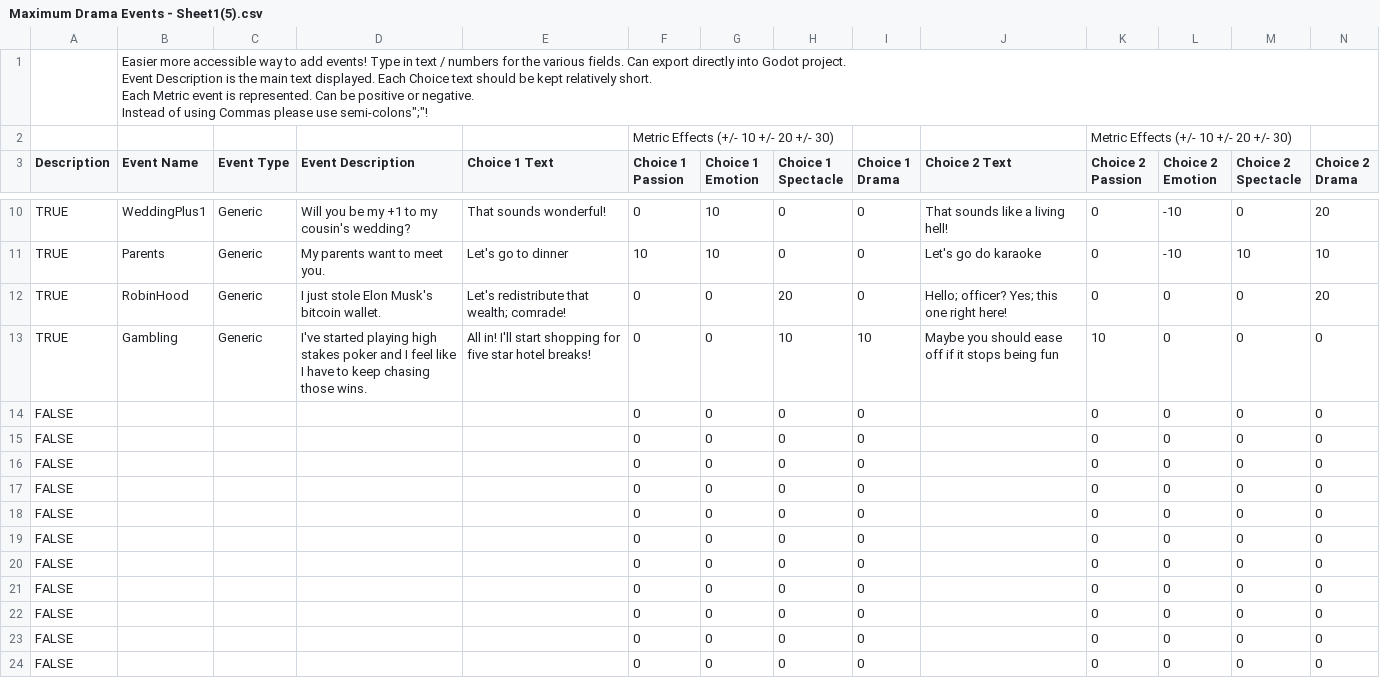
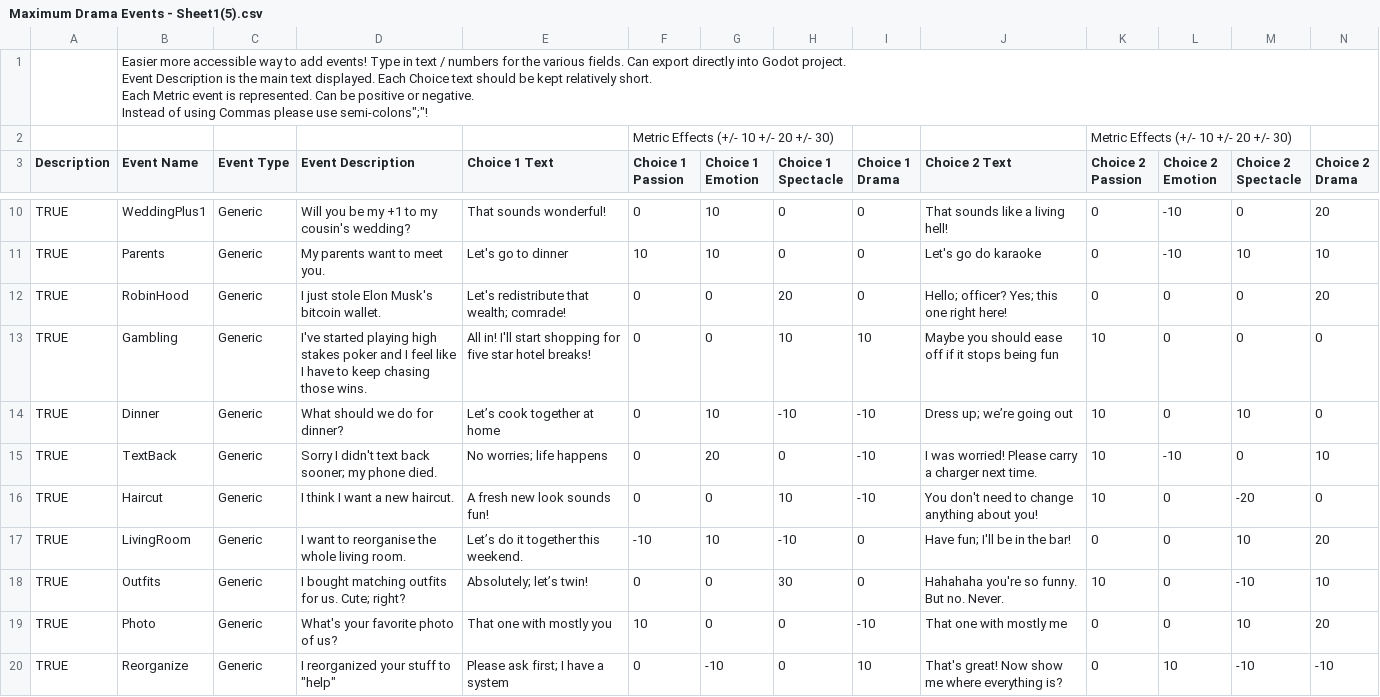
Before and after one commit to Mukoroo/untitled-minnhax-game, a CSV file: Resources/DropCSVHere/Maximum Drama Events - Sheet1(5).csv, drawn as a sheet; only a part is shown, gaps mark what is left out; the shorter side is filled out with more unchanged rows; rows hold the shown columns only; the diff covers the shown part only; the diff names each change by its address in the sheet, - before the commit and + after, or states it on an @@ line.

Commit message:
0.23 more events
Added additional events rows 14-27 in Google Sheet

```diff
--- a/Resources/DropCSVHere/Maximum Drama Events - Sheet1(5).csv
+++ b/Resources/DropCSVHere/Maximum Drama Events - Sheet1(5).csv
+row 14: TRUE | Dinner | Generic | What should we do for dinner? | Let’s cook together at home | 0 | 10 | -10 | -10 | Dress up; we’re going out | 10 | 0 | 10 | 0
+row 15: TRUE | TextBack | Generic | Sorry I didn't text back sooner; my phone died. | No worries; life happens | 0 | 20 | 0 | -10 | I was worried! Please carry a charger next time. | 10 | -10 | 0 | 10
+row 16: TRUE | Haircut | Generic | I think I want a new haircut. | A fresh new look sounds fun! | 0 | 0 | 10 | -10 | You don't need to change anything about you! | 10 | 0 | -20 | 0
+row 17: TRUE | LivingRoom | Generic | I want to reorganise the whole living room. | Let’s do it together this weekend. | -10 | 10 | -10 | 0 | Have fun; I'll be in the bar! | 0 | 0 | 10 | 20
+row 18: TRUE | Outfits | Generic | I bought matching outfits for us. Cute; right? | Absolutely; let’s twin! | 0 | 0 | 30 | 0 | Hahahaha you're so funny. But no. Never. | 10 | 0 | -10 | 10
+row 19: TRUE | Photo | Generic | What's your favorite photo of us? | That one with mostly you | 10 | 0 | 0 | -10 | That one with mostly me | 0 | 0 | 10 | 20
+row 20: TRUE | Reorganize | Generic | I reorganized your stuff to "help" | Please ask first; I have a system | 0 | -10 | 0 | 10 | That's great! Now show me where everything is? | 0 | 10 | -10 | -10
```
Also changed, not shown: 7 added rows elsewhere in this file.
